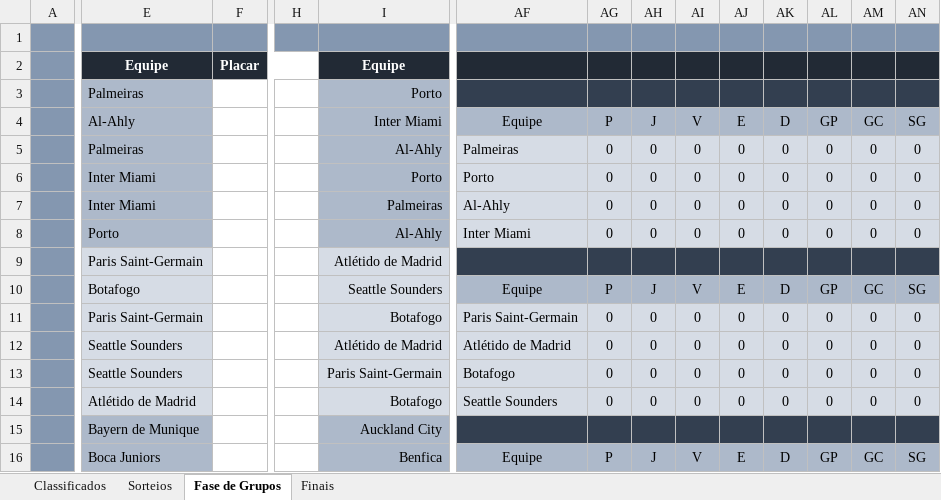
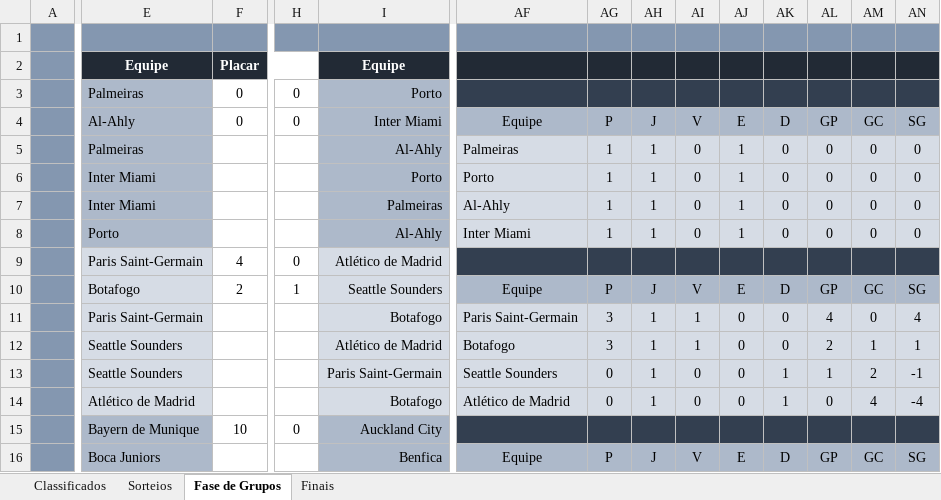
Before and after one commit to maurilyn/Futebol-Planilha-Mundial-de-Clubes-2025, an Excel workbook: Mundial de Clubes FIFA 2025.xlsx, sheet Fase de Grupos, drawn as a sheet; only a part is shown, gaps mark what is left out; values as stored, in another font and other column widths than the file's, no borders; conditional formats not drawn; the diff covers the shown part only; the diff names each change by its address in the sheet, - before the commit and + after, or states it on an @@ line.

Commit message:
Att até o jogo 6
Corrigido o nome do Atlético Madrid. Corrigida largura das colunas de gols marcados, sofridos e saldo.
+ Minor changes.

```diff
--- a/Mundial de Clubes FIFA 2025.xlsx (sheet Fase de Grupos)
+++ b/Mundial de Clubes FIFA 2025.xlsx (sheet Fase de Grupos)
-F3:F4 (0): (empty)
+F3:F4 (0): 0
-H3:H4 (0): (empty)
+H3:H4 (0): 0
-AG5:AG8 (P): 0
+AG5:AG8 (P): 1
-AH5:AH8 (J): 0
+AH5:AH8 (J): 1
-AJ5:AJ8 (E): 0
+AJ5:AJ8 (E): 1
-F9 (0): (empty)
+F9 (0): 4
-H9 (0): (empty)
+H9 (0): 0
-I9 (Inter Miami): Atlétido de Madrid
+I9 (Inter Miami): Atlético de Madrid
-F10 (0): (empty)
+F10 (0): 2
-H10 (0): (empty)
+H10 (0): 1
-AG11:AG12 (P): 0
+AG11:AG12 (P): 3
-AH11:AH14 (J): 0
+AH11:AH14 (J): 1
-AI11:AI12 (V): 0
+AI11:AI12 (V): 1
-AL11 (GP): 0
+AL11 (GP): 4
-AN11 (SG): 0
+AN11 (SG): 4
-I12 (Inter Miami): Atlétido de Madrid
+I12 (Inter Miami): Atlético de Madrid
-AF12 (Equipe): Atlétido de Madrid
+AF12 (Equipe): Botafogo
-AL12 (GP): 0
+AL12 (GP): 2
-AM12 (GC): 0
+AM12 (GC): 1
-AN12 (SG): 0
+AN12 (SG): 1
-AF13 (Equipe): Botafogo
+AF13 (Equipe): Seattle Sounders
-AK13:AK14 (D): 0
+AK13:AK14 (D): 1
-AL13 (GP): 0
+AL13 (GP): 1
-AM13 (GC): 0
+AM13 (GC): 2
-AN13 (SG): 0
+AN13 (SG): -1
-E14 (Al-Ahly): Atlétido de Madrid
+E14 (Al-Ahly): Atlético de Madrid
-AF14 (Equipe): Seattle Sounders
+AF14 (Equipe): Atlético de Madrid
-AM14 (GC): 0
+AM14 (GC): 4
-AN14 (SG): 0
+AN14 (SG): -4
-F15 (0): (empty)
+F15 (0): 10
-H15 (0): (empty)
+H15 (0): 0
```
Also changed, not shown: 12 edited cells elsewhere in this sheet, sheet Classificados, sheet Sorteios, hidden cells.
